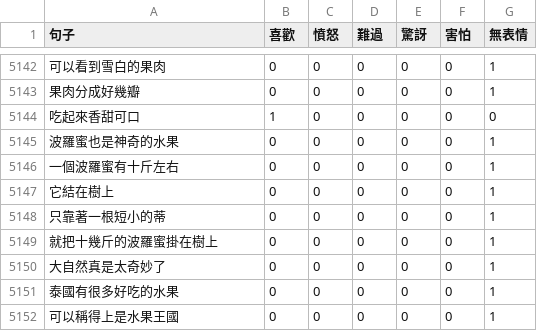
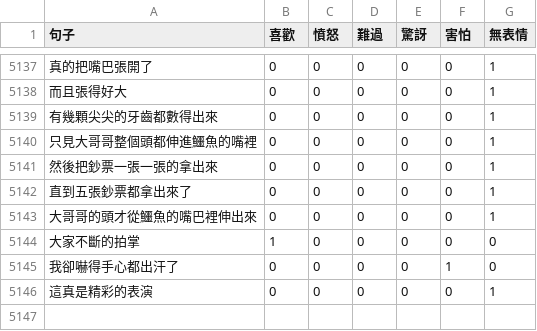
Before and after one commit to akq88088/SocialBot, a CSV file: cgi-bin/module/data_kenlee/member_id/project_id/SentenceLabel.csv, drawn as a sheet; only a part is shown, gaps mark what is left out; the diff covers the shown part only.

```diff
--- a/cgi-bin/module/data_kenlee/member_id/project_id/SentenceLabel.csv
+++ b/cgi-bin/module/data_kenlee/member_id/project_id/SentenceLabel.csv
@@ -5142,11 +5137,10 @@
-可以看到雪白的果肉,0,0,0,0,0,1
-果肉分成好幾瓣,0,0,0,0,0,1
-吃起來香甜可口,1,0,0,0,0,0
-波羅蜜也是神奇的水果,0,0,0,0,0,1
-一個波羅蜜有十斤左右,0,0,0,0,0,1
-它結在樹上,0,0,0,0,0,1
-只靠著一根短小的蒂,0,0,0,0,0,1
-就把十幾斤的波羅蜜掛在樹上,0,0,0,0,0,1
-大自然真是太奇妙了,0,0,0,0,0,1
-泰國有很多好吃的水果,0,0,0,0,0,1
-可以稱得上是水果王國,0,0,0,0,0,1
+真的把嘴巴張開了,0,0,0,0,0,1
+而且張得好大,0,0,0,0,0,1
+有幾顆尖尖的牙齒都數得出來,0,0,0,0,0,1
+只見大哥哥整個頭都伸進鱷魚的嘴裡,0,0,0,0,0,1
+然後把鈔票一張一張的拿出來,0,0,0,0,0,1
+直到五張鈔票都拿出來了,0,0,0,0,0,1
+大哥哥的頭才從鱷魚的嘴巴裡伸出來,0,0,0,0,0,1
+大家不斷的拍掌,1,0,0,0,0,0
+我卻嚇得手心都出汗了,0,0,0,0,1,0
+這真是精彩的表演,0,0,0,0,0,1
```
Also changed, not shown: 5 removed rows and 22 edited cells elsewhere in this file, 10 other files.
